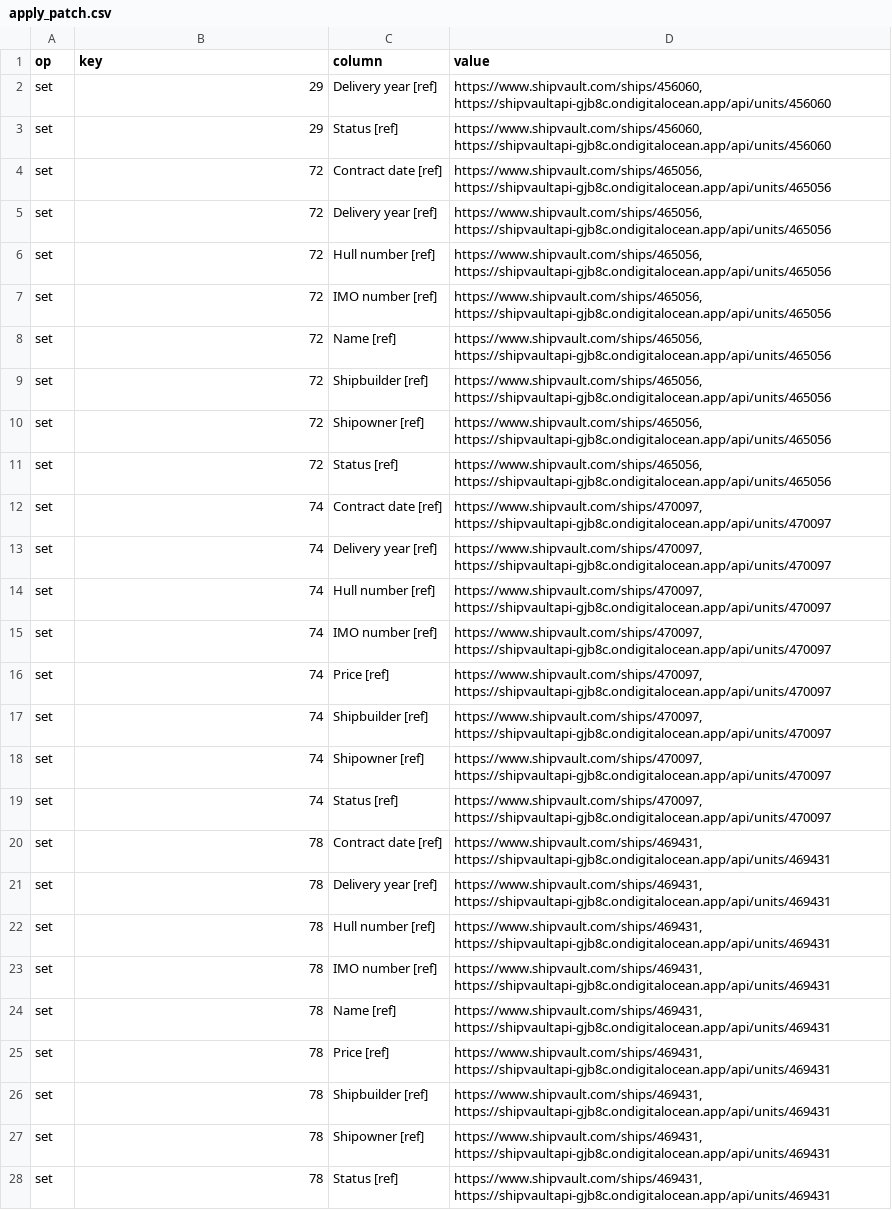
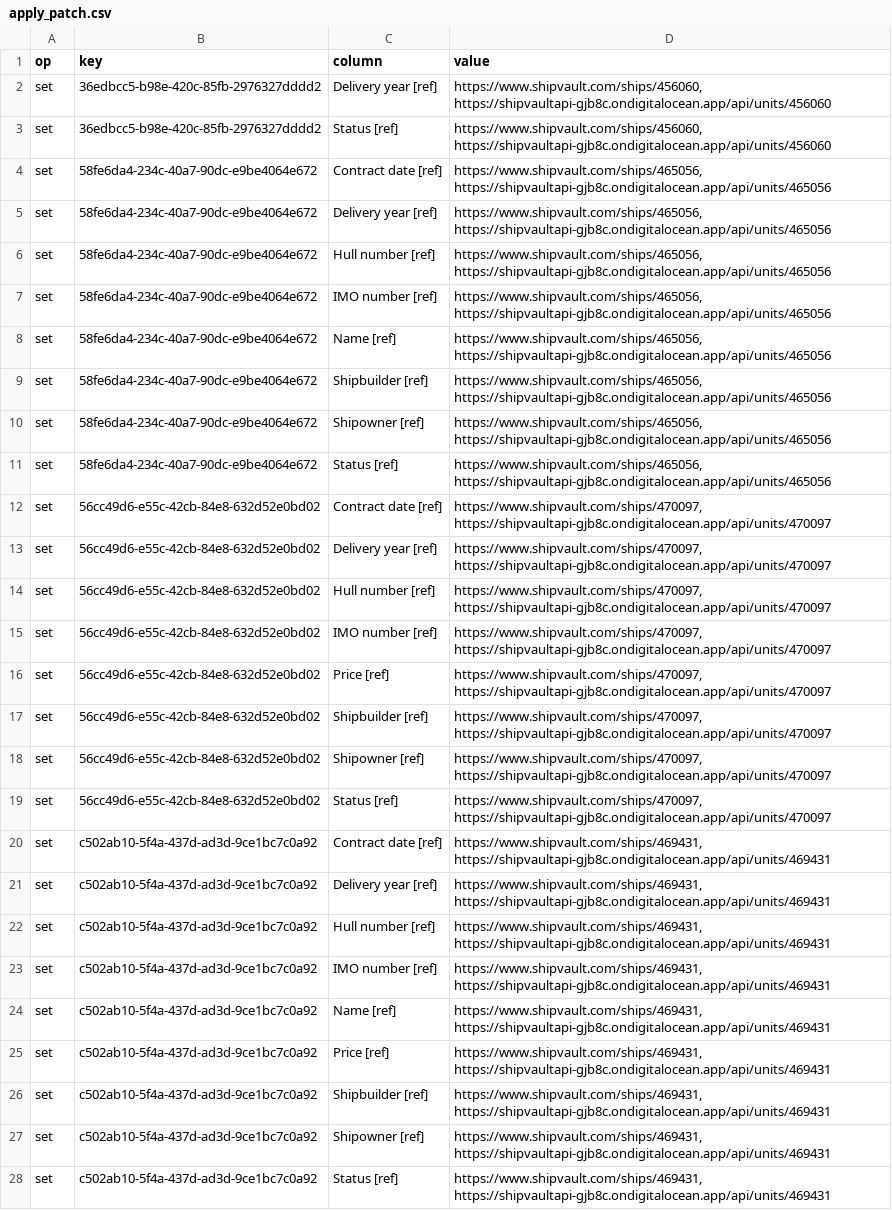
Before and after one commit to bairdlangenbrunner/lng-carriers-researcher, a CSV file: batches/2026-09-17_1114ET_shipvault_companion_refs/apply_patch.csv, drawn as a sheet; only a part is shown; the diff covers the shown part only; the diff names each change by its address in the sheet, - before the commit and + after, or states it on an @@ line.

Commit message:
re-key apply_patch files to uuid; column b deleted

```diff
--- a/batches/2026-09-17_1114ET_shipvault_companion_refs/apply_patch.csv
+++ b/batches/2026-09-17_1114ET_shipvault_companion_refs/apply_patch.csv
-B2:B3 (key): 29
+B2:B3 (key): 36edbcc5-b98e-420c-85fb-2976327dddd2
-B4:B11 (key): 72
+B4:B11 (key): 58fe6da4-234c-40a7-90dc-e9be4064e672
-B12:B19 (key): 74
+B12:B19 (key): 56cc49d6-e55c-42cb-84e8-632d52e0bd02
-B20:B28 (key): 78
+B20:B28 (key): c502ab10-5f4a-437d-ad3d-9ce1bc7c0a92
```
Also changed, not shown: 145 edited cells elsewhere in this file, batches/2026-06-04_data_fill_rows_1144-1223/apply_patch.csv, batches/2026-06-05_1752ET_corroborate_rows_3-22/apply_patch.csv, 26 other files.
